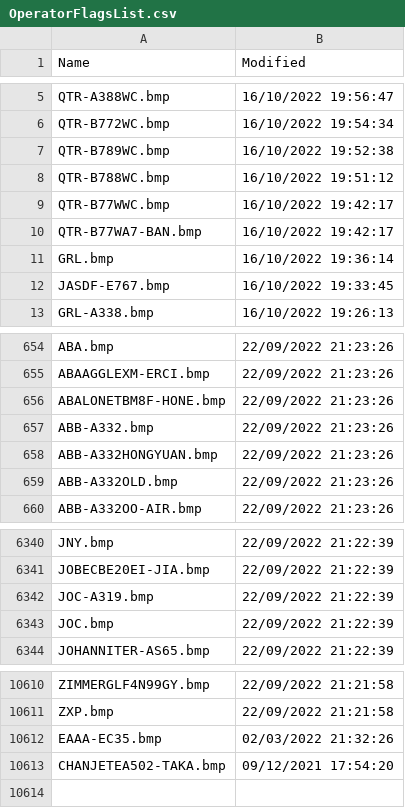
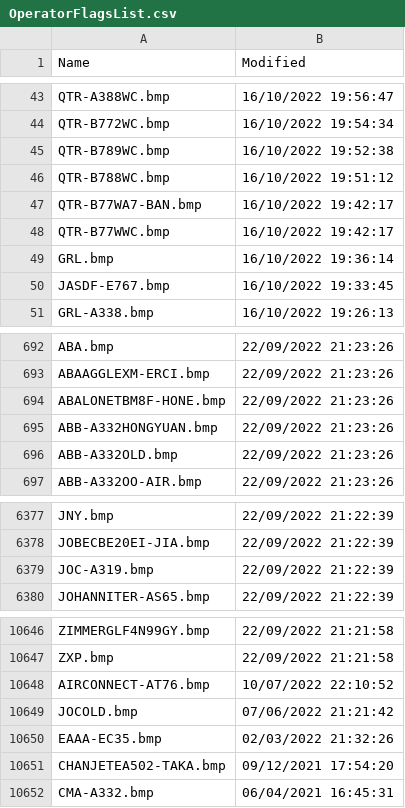
Before and after one commit to classicvalues/VRSOperatorFlags, a CSV file: OperatorFlagsList.csv, drawn as a sheet; only a part is shown, gaps mark what is left out; the diff covers the shown part only.

```diff
--- a/OperatorFlagsList.csv
+++ b/OperatorFlagsList.csv
@@ -8,4 +46,4 @@ QTR-B789WC.bmp,16/10/2022 19:52:38
 QTR-B788WC.bmp,16/10/2022 19:51:12
-QTR-B77WWC.bmp,16/10/2022 19:42:17
 QTR-B77WA7-BAN.bmp,16/10/2022 19:42:17
+QTR-B77WWC.bmp,16/10/2022 19:42:17
 GRL.bmp,16/10/2022 19:36:14
@@ -656,3 +694,2 @@ ABAAGGLEXM-ERCI.bmp,22/09/2022 21:23:26
 ABALONETBM8F-HONE.bmp,22/09/2022 21:23:26
-ABB-A332.bmp,22/09/2022 21:23:26
 ABB-A332HONGYUAN.bmp,22/09/2022 21:23:26
@@ -6342,3 +6379,2 @@ JOBECBE20EI-JIA.bmp,22/09/2022 21:22:39
 JOC-A319.bmp,22/09/2022 21:22:39
-JOC.bmp,22/09/2022 21:22:39
 JOHANNITER-AS65.bmp,22/09/2022 21:22:39
@@ -10611,3 +10647,6 @@ ZIMMERGLF4N99GY.bmp,22/09/2022 21:21:58
 ZXP.bmp,22/09/2022 21:21:58
+AIRCONNECT-AT76.bmp,10/07/2022 22:10:52
+JOCOLD.bmp,07/06/2022 21:21:42
 EAAA-EC35.bmp,02/03/2022 21:32:26
 CHANJETEA502-TAKA.bmp,09/12/2021 17:54:20
+CMA-A332.bmp,06/04/2021 16:45:31
```
Also changed, not shown: 38 added rows elsewhere in this file, 1 other file.
